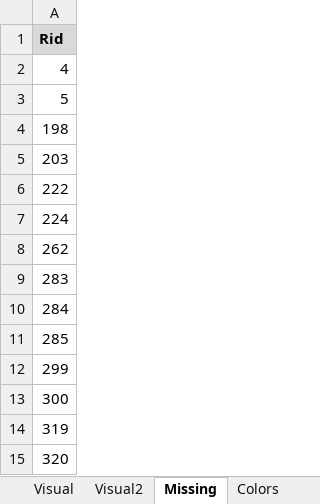
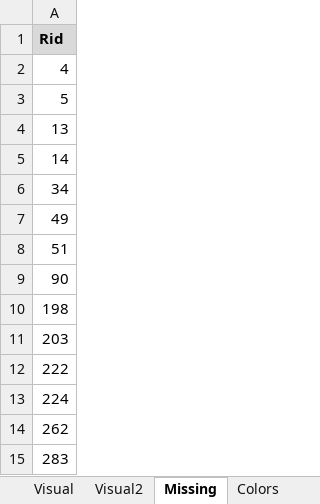
Before and after one commit to Dpst94/MGen, an Excel workbook: MGen/configs/rules2/rules.xlsm, sheet Missing, drawn as a sheet; only a part is shown; the shorter side is filled out with more unchanged rows; values as stored, in another font and other column widths than the file's, no borders; the diff names each change by its address in the sheet, - before the commit and + after, or states it on an @@ line.

```diff
--- a/MGen/configs/rules2/rules.xlsm (sheet Missing)
+++ b/MGen/configs/rules2/rules.xlsm (sheet Missing)
+row 4: 13
+row 5: 14
+row 6: 34
+row 7: 49
+row 8: 51
+row 9: 90
```
Also changed, not shown: sheet Data, sheet 1, formulas that keep their value, 6 other files.
